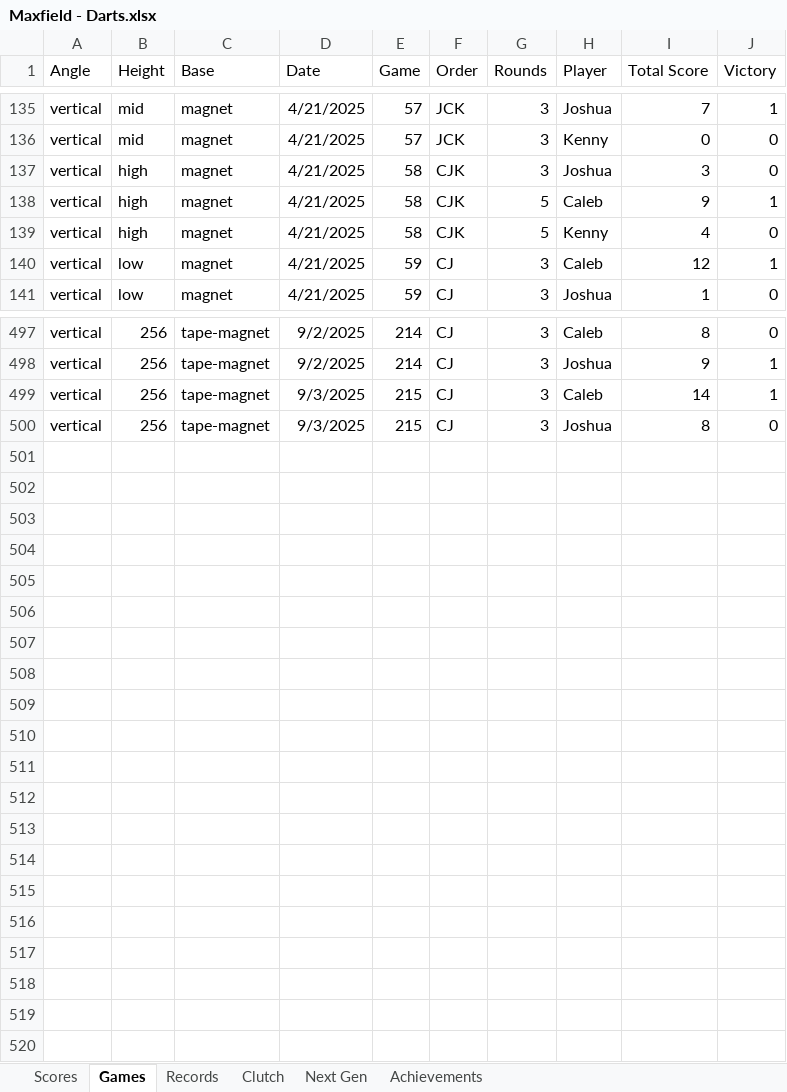
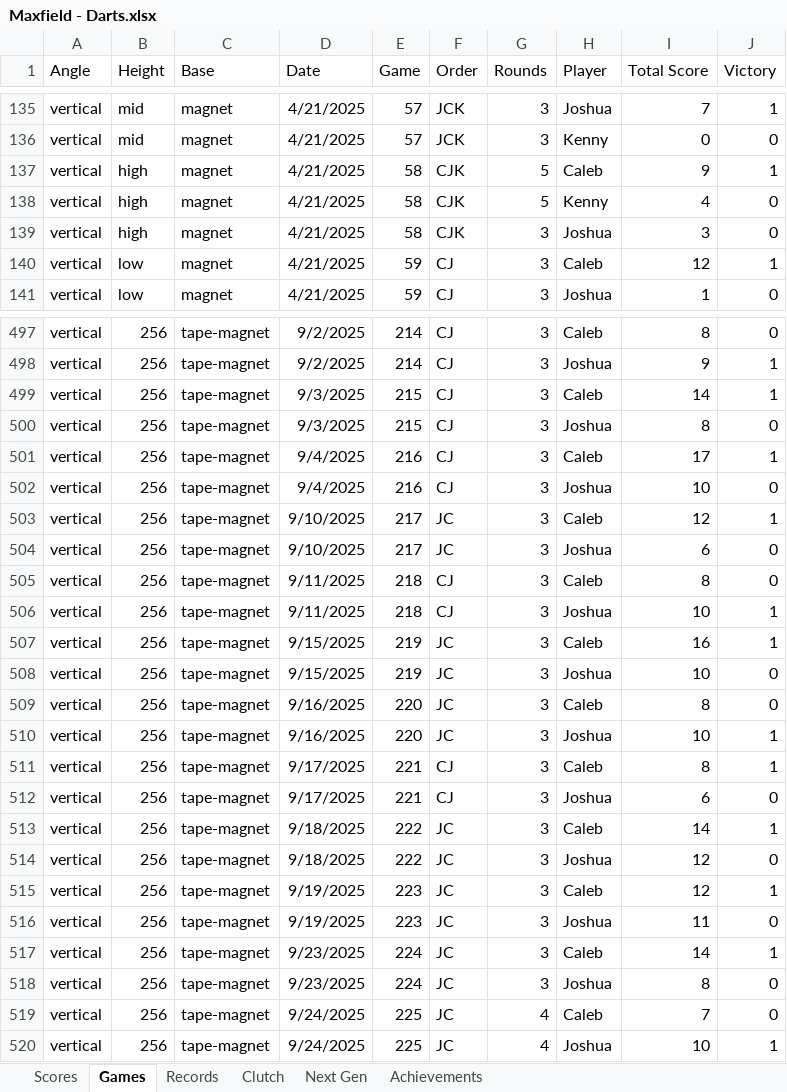
Before and after one commit to CalebSkinner1/DartsAnalysis, an Excel workbook: Maxfield - Darts.xlsx, sheet Games, drawn as a sheet; only a part is shown, gaps mark what is left out; values as stored, in another font and other column widths than the file's, no borders; table styles not drawn; the diff covers the shown part only; the diff names each change by its address in the sheet, - before the commit and + after, or states it on an @@ line.

```diff
--- a/Maxfield - Darts.xlsx (sheet Games)
+++ b/Maxfield - Darts.xlsx (sheet Games)
@@ row 137 moved to row 139: vertical @@
+row 501: vertical | 256 | tape-magnet | 9/4/2025 | 216 | CJ | 3 | Caleb | 17 | 1
+row 502: vertical | 256 | tape-magnet | 9/4/2025 | 216 | CJ | 3 | Joshua | 10 | 0
+row 503: vertical | 256 | tape-magnet | 9/10/2025 | 217 | JC | 3 | Caleb | 12 | 1
+row 504: vertical | 256 | tape-magnet | 9/10/2025 | 217 | JC | 3 | Joshua | 6 | 0
+row 505: vertical | 256 | tape-magnet | 9/11/2025 | 218 | CJ | 3 | Caleb | 8 | 0
+row 506: vertical | 256 | tape-magnet | 9/11/2025 | 218 | CJ | 3 | Joshua | 10 | 1
+row 507: vertical | 256 | tape-magnet | 9/15/2025 | 219 | JC | 3 | Caleb | 16 | 1
+row 508: vertical | 256 | tape-magnet | 9/15/2025 | 219 | JC | 3 | Joshua | 10 | 0
+row 509: vertical | 256 | tape-magnet | 9/16/2025 | 220 | JC | 3 | Caleb | 8 | 0
+row 510: vertical | 256 | tape-magnet | 9/16/2025 | 220 | JC | 3 | Joshua | 10 | 1
+row 511: vertical | 256 | tape-magnet | 9/17/2025 | 221 | CJ | 3 | Caleb | 8 | 1
+row 512: vertical | 256 | tape-magnet | 9/17/2025 | 221 | CJ | 3 | Joshua | 6 | 0
+row 513: vertical | 256 | tape-magnet | 9/18/2025 | 222 | JC | 3 | Caleb | 14 | 1
+row 514: vertical | 256 | tape-magnet | 9/18/2025 | 222 | JC | 3 | Joshua | 12 | 0
+row 515: vertical | 256 | tape-magnet | 9/19/2025 | 223 | JC | 3 | Caleb | 12 | 1
+row 516: vertical | 256 | tape-magnet | 9/19/2025 | 223 | JC | 3 | Joshua | 11 | 0
+row 517: vertical | 256 | tape-magnet | 9/23/2025 | 224 | JC | 3 | Caleb | 14 | 1
+row 518: vertical | 256 | tape-magnet | 9/23/2025 | 224 | JC | 3 | Joshua | 8 | 0
+row 519: vertical | 256 | tape-magnet | 9/24/2025 | 225 | JC | 4 | Caleb | 7 | 0
+row 520: vertical | 256 | tape-magnet | 9/24/2025 | 225 | JC | 4 | Joshua | 10 | 1
```
Also changed, not shown: 1 moved row elsewhere in this sheet, sheet Records, sheet Clutch, sheet Scores, sheet Next Gen, hidden cells.
